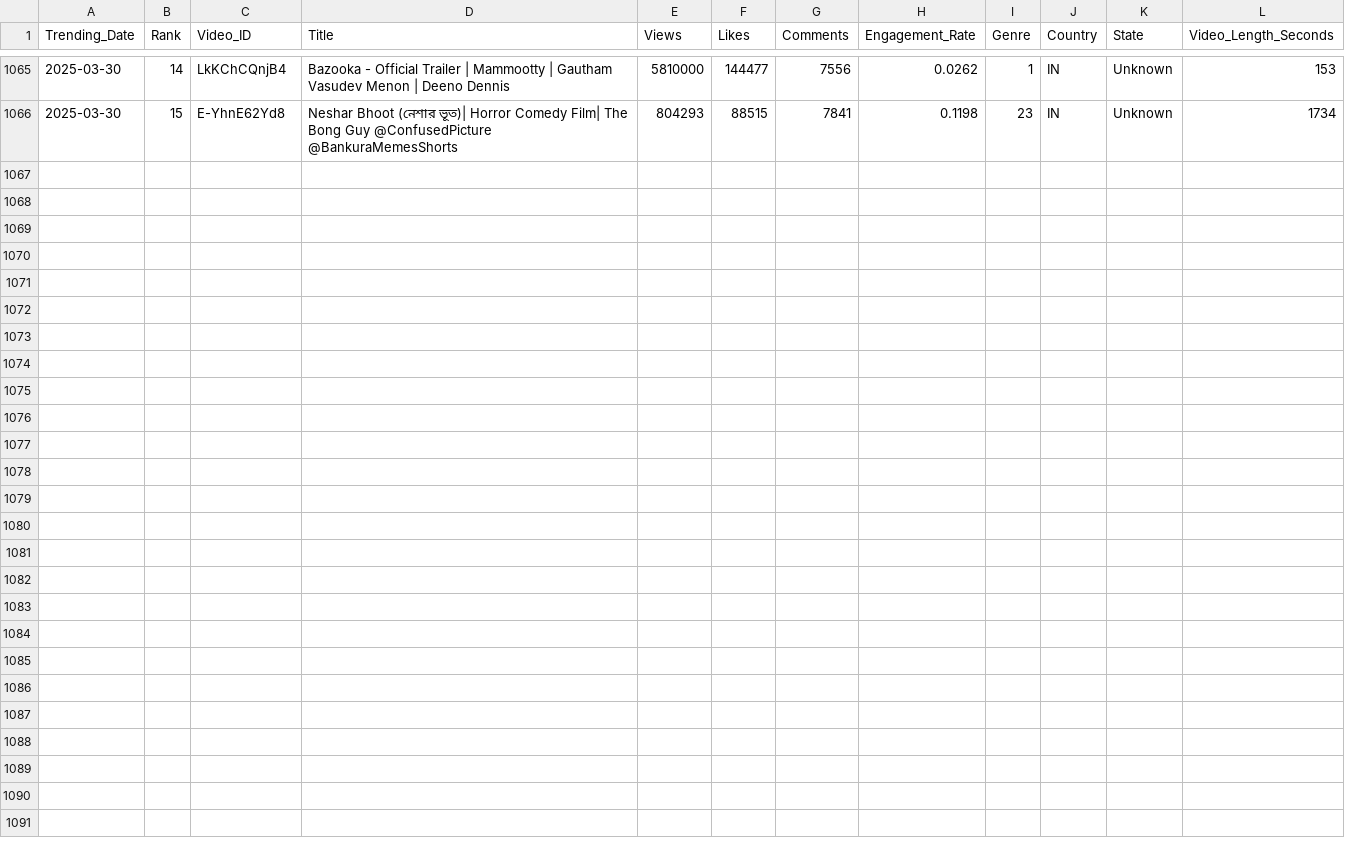
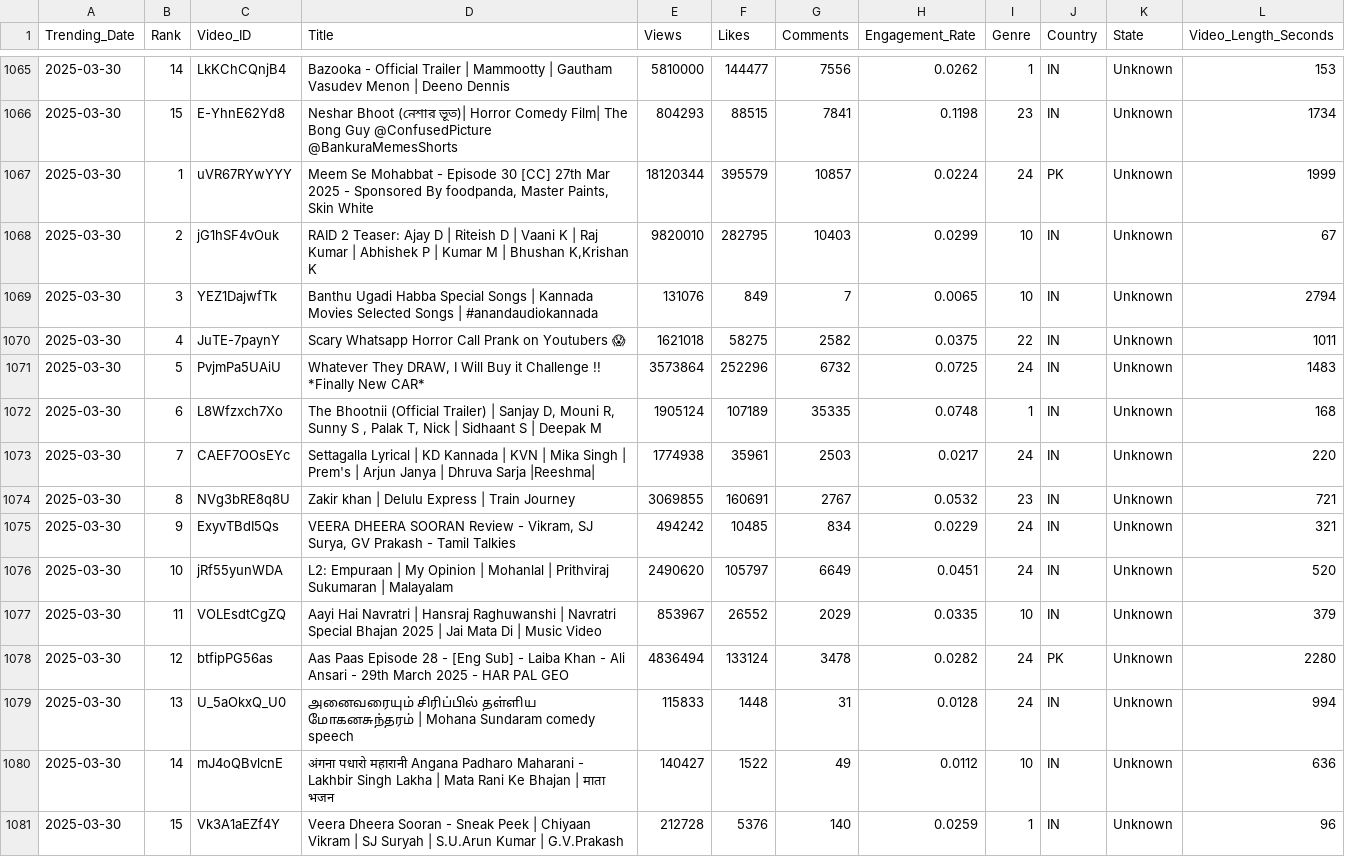
Before and after one commit to Sugesh-Raj/youtube-trend-analysis, a CSV file: trending_videos.csv, drawn as a sheet; only a part is shown, gaps mark what is left out; the diff names each change by its address in the sheet, - before the commit and + after, or states it on an @@ line.

```diff
--- a/trending_videos.csv
+++ b/trending_videos.csv
+row 1067: 2025-03-30 | 1 | uVR67RYwYYY | Meem Se Mohabbat - Episode 30 [CC] 27th Mar 2025 - Sponsored By foodpanda, Master Paints, Skin White | 18120344 | 395579 | 10857 | 0.0224 | 24 | PK | Unknown | 1999
+row 1068: 2025-03-30 | 2 | jG1hSF4vOuk | RAID 2 Teaser: Ajay D | Riteish D | Vaani K | Raj Kumar | Abhishek P | Kumar M | Bhushan K,Krishan K | 9820010 | 282795 | 10403 | 0.0299 | 10 | IN | Unknown | 67
+row 1069: 2025-03-30 | 3 | YEZ1DajwfTk | Banthu Ugadi Habba Special Songs | Kannada Movies Selected Songs | #anandaudiokannada | 131076 | 849 | 7 | 0.0065 | 10 | IN | Unknown | 2794
+row 1070: 2025-03-30 | 4 | JuTE-7paynY | Scary Whatsapp Horror Call Prank on Youtubers 😱 | 1621018 | 58275 | 2582 | 0.0375 | 22 | IN | Unknown | 1011
+row 1071: 2025-03-30 | 5 | PvjmPa5UAiU | Whatever They DRAW, I Will Buy it Challenge !! *Finally New CAR* | 3573864 | 252296 | 6732 | 0.0725 | 24 | IN | Unknown | 1483
+row 1072: 2025-03-30 | 6 | L8Wfzxch7Xo | The Bhootnii (Official Trailer) | Sanjay D, Mouni R, Sunny S , Palak T, Nick | Sidhaant S | Deepak M | 1905124 | 107189 | 35335 | 0.0748 | 1 | IN | Unknown | 168
+row 1073: 2025-03-30 | 7 | CAEF7OOsEYc | Settagalla Lyrical | KD Kannada | KVN | Mika Singh | Prem's | Arjun Janya | Dhruva Sarja |Reeshma| | 1774938 | 35961 | 2503 | 0.0217 | 24 | IN | Unknown | 220
+row 1074: 2025-03-30 | 8 | NVg3bRE8q8U | Zakir khan | Delulu Express | Train Journey | 3069855 | 160691 | 2767 | 0.0532 | 23 | IN | Unknown | 721
+row 1075: 2025-03-30 | 9 | ExyvTBdI5Qs | VEERA DHEERA SOORAN Review - Vikram, SJ Surya, GV Prakash - Tamil Talkies | 494242 | 10485 | 834 | 0.0229 | 24 | IN | Unknown | 321
+row 1076: 2025-03-30 | 10 | jRf55yunWDA | L2: Empuraan | My Opinion | Mohanlal | Prithviraj Sukumaran | Malayalam | 2490620 | 105797 | 6649 | 0.0451 | 24 | IN | Unknown | 520
+row 1077: 2025-03-30 | 11 | VOLEsdtCgZQ | Aayi Hai Navratri | Hansraj Raghuwanshi | Navratri Special Bhajan 2025 | Jai Mata Di | Music Video | 853967 | 26552 | 2029 | 0.0335 | 10 | IN | Unknown | 379
+row 1078: 2025-03-30 | 12 | btfipPG56as | Aas Paas Episode 28 - [Eng Sub] - Laiba Khan - Ali Ansari - 29th March 2025 - HAR PAL GEO | 4836494 | 133124 | 3478 | 0.0282 | 24 | PK | Unknown | 2280
+row 1079: 2025-03-30 | 13 | U_5aOkxQ_U0 | அனைவரையும் சிரிப்பில் தள்ளிய மோகனசுந்தரம் | Mohana Sundaram comedy speech | 115833 | 1448 | 31 | 0.0128 | 24 | IN | Unknown | 994
+row 1080: 2025-03-30 | 14 | mJ4oQBvlcnE | अंगना पधारो महारानी Angana Padharo Maharani - Lakhbir Singh Lakha | Mata Rani Ke Bhajan | माता भजन | 140427 | 1522 | 49 | 0.0112 | 10 | IN | Unknown | 636
+row 1081: 2025-03-30 | 15 | Vk3A1aEZf4Y | Veera Dheera Sooran - Sneak Peek | Chiyaan Vikram | SJ Suryah | S.U.Arun Kumar | G.V.Prakash | 212728 | 5376 | 140 | 0.0259 | 1 | IN | Unknown | 96
```
